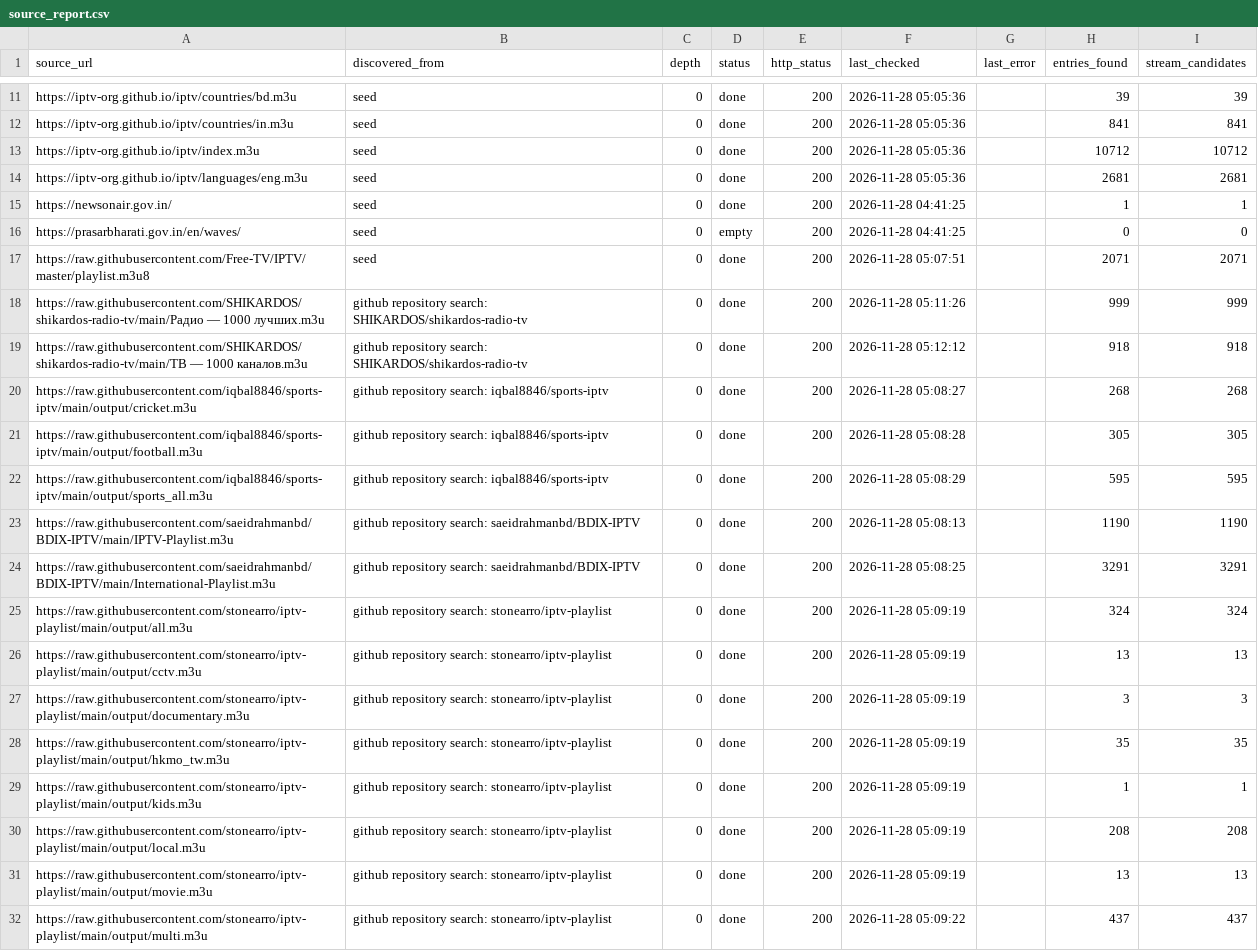
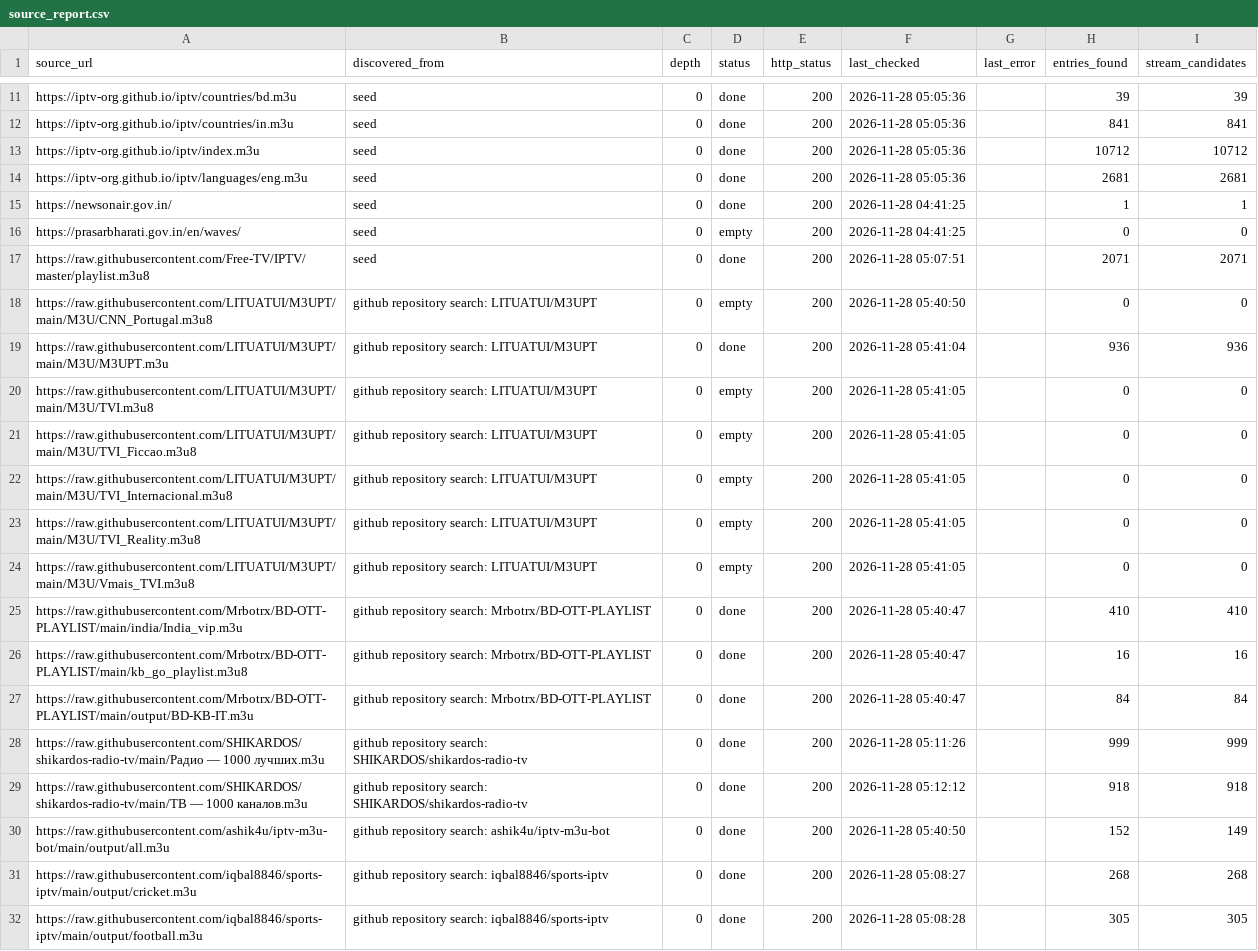
Before and after one commit to zahidrock/Auto-Update, a CSV file: source_intelligence/output/source_report.csv, drawn as a sheet; only a part is shown, gaps mark what is left out; the shorter side is filled out with more unchanged rows; the diff covers the shown part only.

```diff
--- a/source_intelligence/output/source_report.csv
+++ b/source_intelligence/output/source_report.csv
@@ -17,4 +17,15 @@ https://prasarbharati.gov.in/en/waves/,seed,0,empty,200,2026-11-28 04:41:25,,0,0
 https://raw.githubusercontent.com/Free-TV/IPTV/master/playlist.m3u8,seed,0,done,200,2026-11-28 05:07:51,,2071,2071
+https://raw.githubusercontent.com/LITUATUI/M3UPT/main/M3U/CNN_Portugal.m3u8,github repository search: LITUATUI/M3UPT,0,empty,200,2026-11-28 05:40:50,,0,0
+https://raw.githubusercontent.com/LITUATUI/M3UPT/main/M3U/M3UPT.m3u,github repository search: LITUATUI/M3UPT,0,done,200,2026-11-28 05:41:04,,936,936
+https://raw.githubusercontent.com/LITUATUI/M3UPT/main/M3U/TVI.m3u8,github repository search: LITUATUI/M3UPT,0,empty,200,2026-11-28 05:41:05,,0,0
+https://raw.githubusercontent.com/LITUATUI/M3UPT/main/M3U/TVI_Ficcao.m3u8,github repository search: LITUATUI/M3UPT,0,empty,200,2026-11-28 05:41:05,,0,0
+https://raw.githubusercontent.com/LITUATUI/M3UPT/main/M3U/TVI_Internacional.m3u8,github repository search: LITUATUI/M3UPT,0,empty,200,2026-11-28 05:41:05,,0,0
+https://raw.githubusercontent.com/LITUATUI/M3UPT/main/M3U/TVI_Reality.m3u8,github repository search: LITUATUI/M3UPT,0,empty,200,2026-11-28 05:41:05,,0,0
+https://raw.githubusercontent.com/LITUATUI/M3UPT/main/M3U/Vmais_TVI.m3u8,github repository search: LITUATUI/M3UPT,0,empty,200,2026-11-28 05:41:05,,0,0
+https://raw.githubusercontent.com/Mrbotrx/BD-OTT-PLAYLIST/main/india/India_vip.m3u,github repository search: Mrbotrx/BD-OTT-PLAYLIST,0,done,200,2026-11-28 05:40:47,,410,410
+https://raw.githubusercontent.com/Mrbotrx/BD-OTT-PLAYLIST/main/kb_go_playlist.m3u8,github repository search: Mrbotrx/BD-OTT-PLAYLIST,0,done,200,2026-11-28 05:40:47,,16,16
+https://raw.githubusercontent.com/Mrbotrx/BD-OTT-PLAYLIST/main/output/BD-KB-IT.m3u,github repository search: Mrbotrx/BD-OTT-PLAYLIST,0,done,200,2026-11-28 05:40:47,,84,84
 https://raw.githubusercontent.com/SHIKARDOS/shikardos-radio-tv/main/Радио — 1000 лучших.m3u,github repository search: SHIKARDOS/shikardos-radio-tv,0,done,200,2026-11-28 05:11:26,,999,999
 https://raw.githubusercontent.com/SHIKARDOS/shikardos-radio-tv/main/ТВ — 1000 каналов.m3u,github repository search: SHIKARDOS/shikardos-radio-tv,0,done,200,2026-11-28 05:12:12,,918,918
+https://raw.githubusercontent.com/ashik4u/iptv-m3u-bot/main/output/all.m3u,github repository search: ashik4u/iptv-m3u-bot,0,done,200,2026-11-28 05:40:50,,152,149
 https://raw.githubusercontent.com/iqbal8846/sports-iptv/main/output/cricket.m3u,github repository search: iqbal8846/sports-iptv,0,done,200,2026-11-28 05:08:27,,268,268
```
Also changed, not shown: 11 added rows elsewhere in this file, 8 other files.
